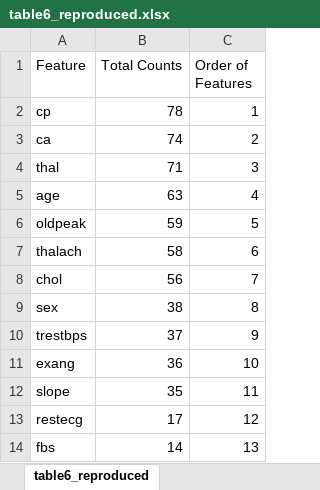
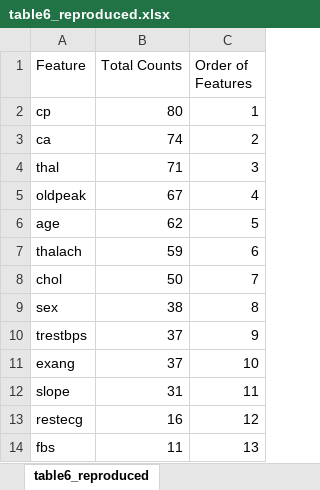
Before and after one commit to Mubashir42884/Research-Methodology-and-Statistics, an Excel workbook: contents/tables/table6_reproduced.xlsx, sheet table6_reproduced, drawn as a sheet; values as stored, in another font and other column widths than the file's, no borders; removed rows and columns are numbered as before the commit, all else as after; the diff names each change by its address in the sheet, - before the commit and + after, or states it on an @@ line.

```diff
--- a/contents/tables/table6_reproduced.xlsx (sheet table6_reproduced)
+++ b/contents/tables/table6_reproduced.xlsx (sheet table6_reproduced)
-B2 (Total Counts): 78
+B2 (Total Counts): 80
-row 5: age | 63 | 4
-B5 (Total Counts): 59
+B5 (Total Counts): 67
-C5 (Order of Features): 5
+C5 (Order of Features): 4
+row 6: age | 62 | 5
-B7 (Total Counts): 58
+B7 (Total Counts): 59
-B8 (Total Counts): 56
+B8 (Total Counts): 50
-B11 (Total Counts): 36
+B11 (Total Counts): 37
-B12 (Total Counts): 35
+B12 (Total Counts): 31
-B13 (Total Counts): 17
+B13 (Total Counts): 16
-B14 (Total Counts): 14
+B14 (Total Counts): 11
```
Also changed, not shown: contents/tables/table5_reproduced.xlsx, 23 other files.
